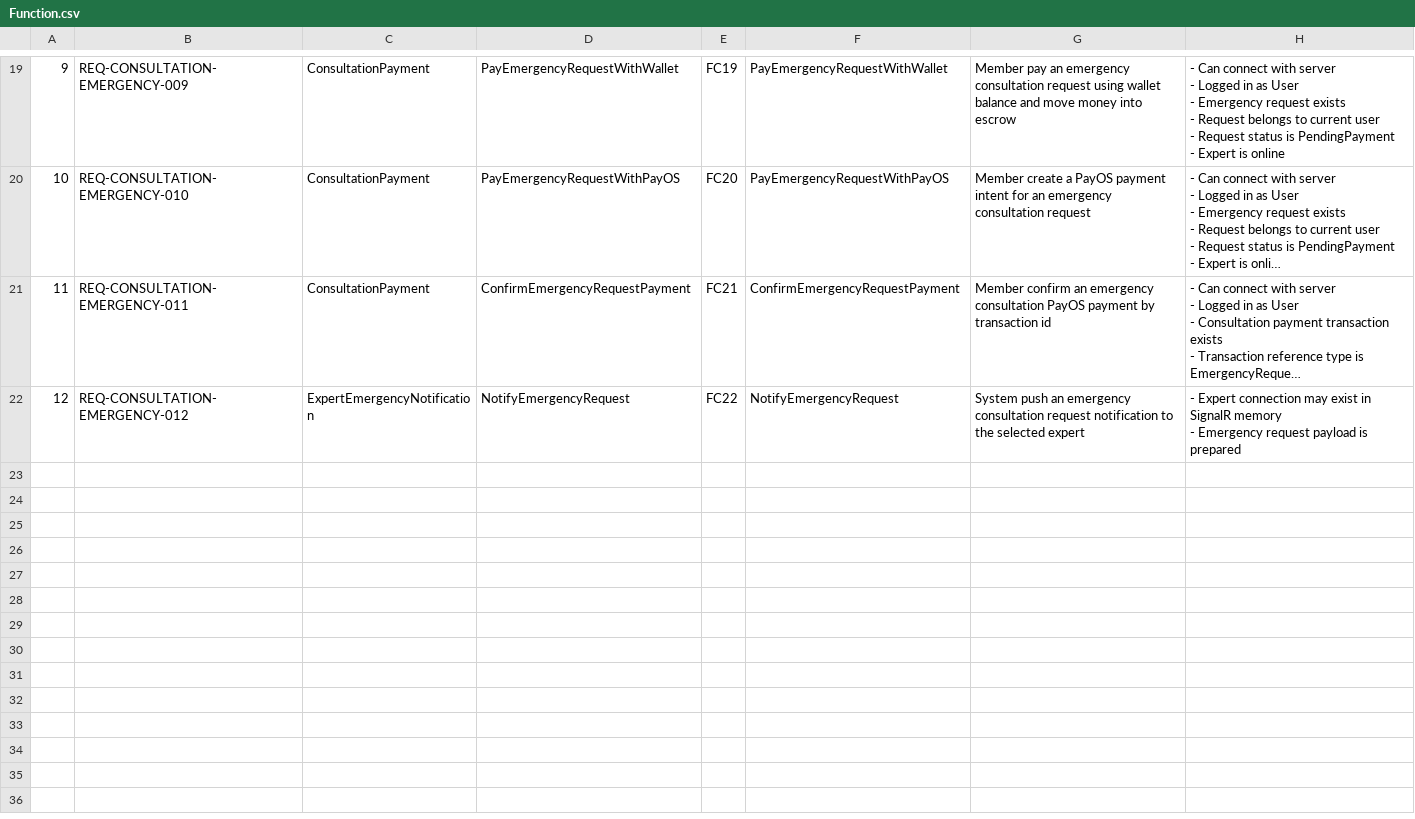
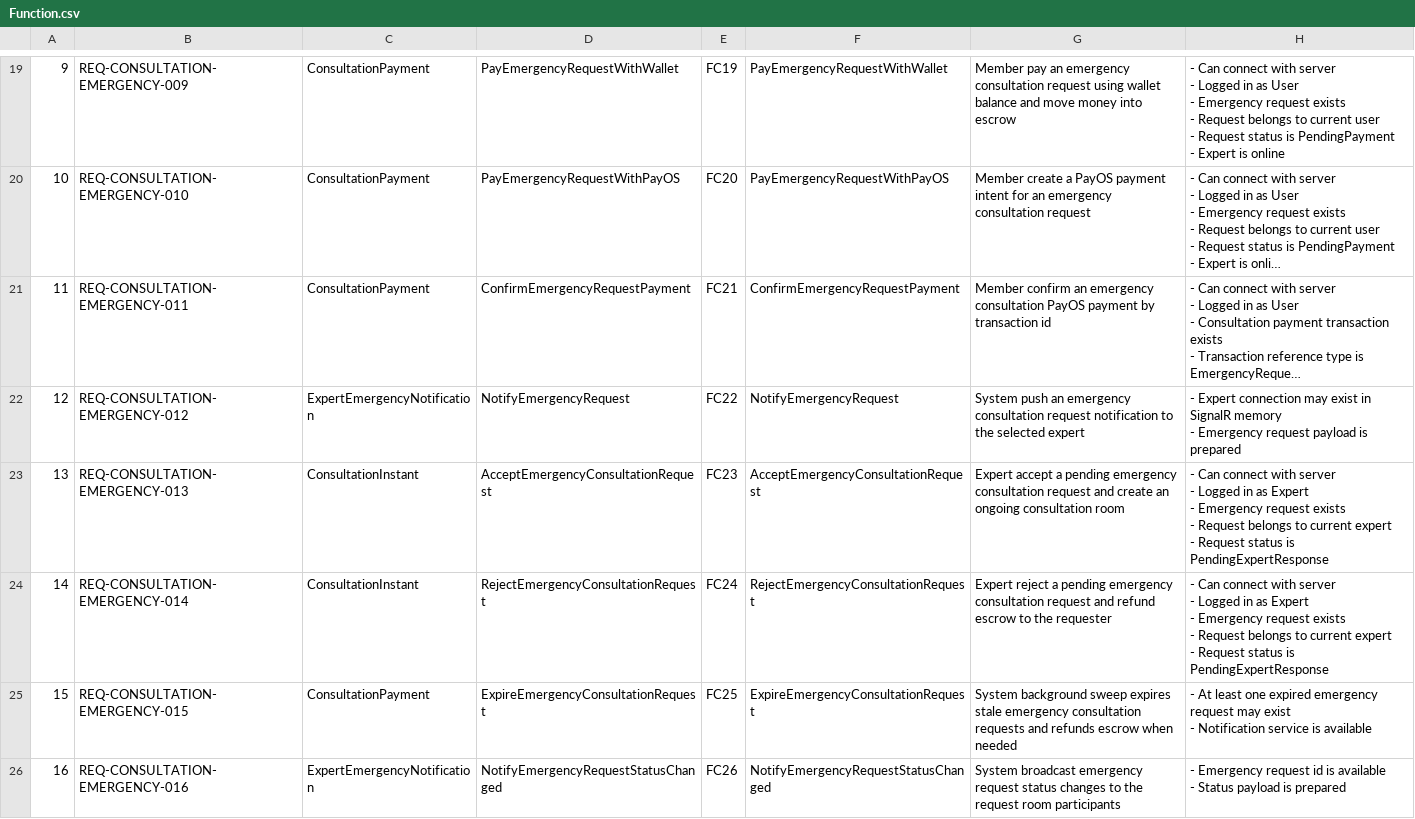
Before and after one commit to Snake-AID/SnakeAid.Docs, a CSV file: Docs/11-SoftwareDocument/Report 5/Consultation_UnitTest/Function.csv, drawn as a sheet; only a part is shown, gaps mark what is left out; long unchanged cells end in …; ↵ is a line break in a cell; the diff names each change by its address in the sheet, - before the commit and + after, or states it on an @@ line.

Commit message:
complete phase 3.3.5 emergency request response and expiry sheets

```diff
--- a/Docs/11-SoftwareDocument/Report 5/Consultation_UnitTest/Function.csv
+++ b/Docs/11-SoftwareDocument/Report 5/Consultation_UnitTest/Function.csv
+row 23: 13 | REQ-CONSULTATION-EMERGENCY-013 | ConsultationInstant | AcceptEmergencyConsultationRequest | FC23 | AcceptEmergencyConsultationRequest | Expert accept a pending emergency consultation request and create an ongoing consultation room | - Can connect with server ↵ - Logged in as Expert ↵ - Emergency request exists ↵ - Request belongs to current expert ↵ - Request status is PendingExpertResponse
+row 24: 14 | REQ-CONSULTATION-EMERGENCY-014 | ConsultationInstant | RejectEmergencyConsultationRequest | FC24 | RejectEmergencyConsultationRequest | Expert reject a pending emergency consultation request and refund escrow to the requester | - Can connect with server ↵ - Logged in as Expert ↵ - Emergency request exists ↵ - Request belongs to current expert ↵ - Request status is PendingExpertResponse
+row 25: 15 | REQ-CONSULTATION-EMERGENCY-015 | ConsultationPayment | ExpireEmergencyConsultationRequest | FC25 | ExpireEmergencyConsultationRequest | System background sweep expires stale emergency consultation requests and refunds escrow when needed | - At least one expired emergency request may exist ↵ - Notification service is available
+row 26: 16 | REQ-CONSULTATION-EMERGENCY-016 | ExpertEmergencyNotification | NotifyEmergencyRequestStatusChanged | FC26 | NotifyEmergencyRequestStatusChanged | System broadcast emergency request status changes to the request room participants | - Emergency request id is available ↵ - Status payload is prepared
```
Also changed, not shown: 5 other files.
